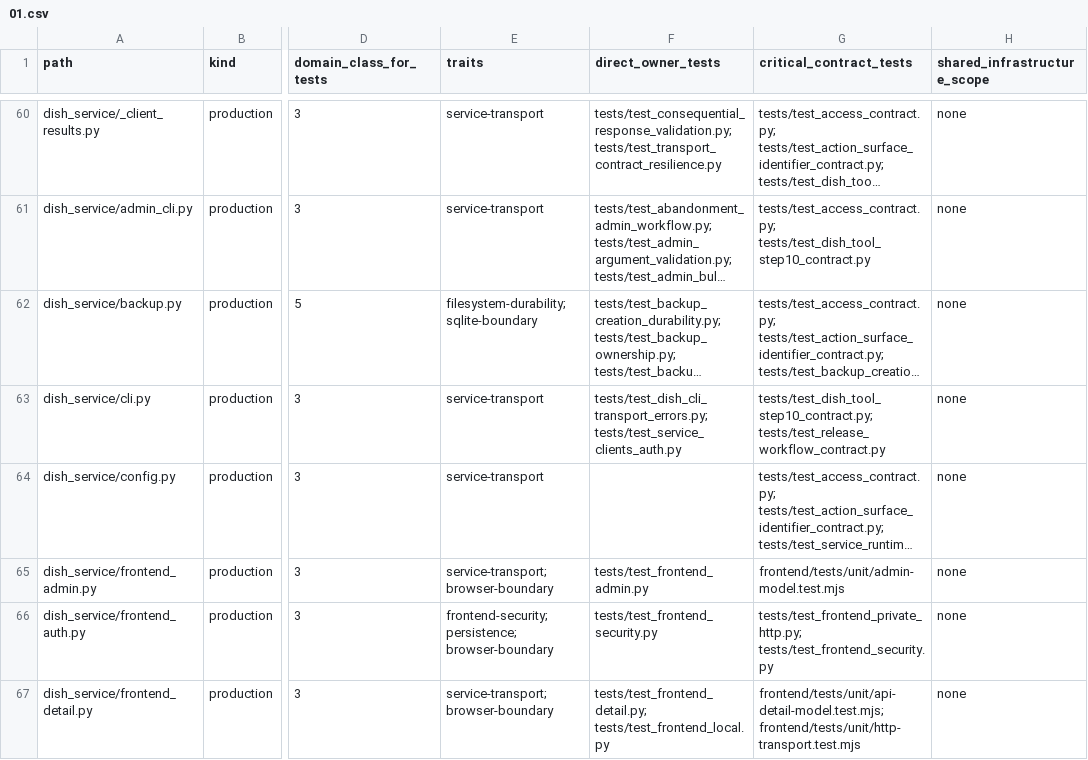
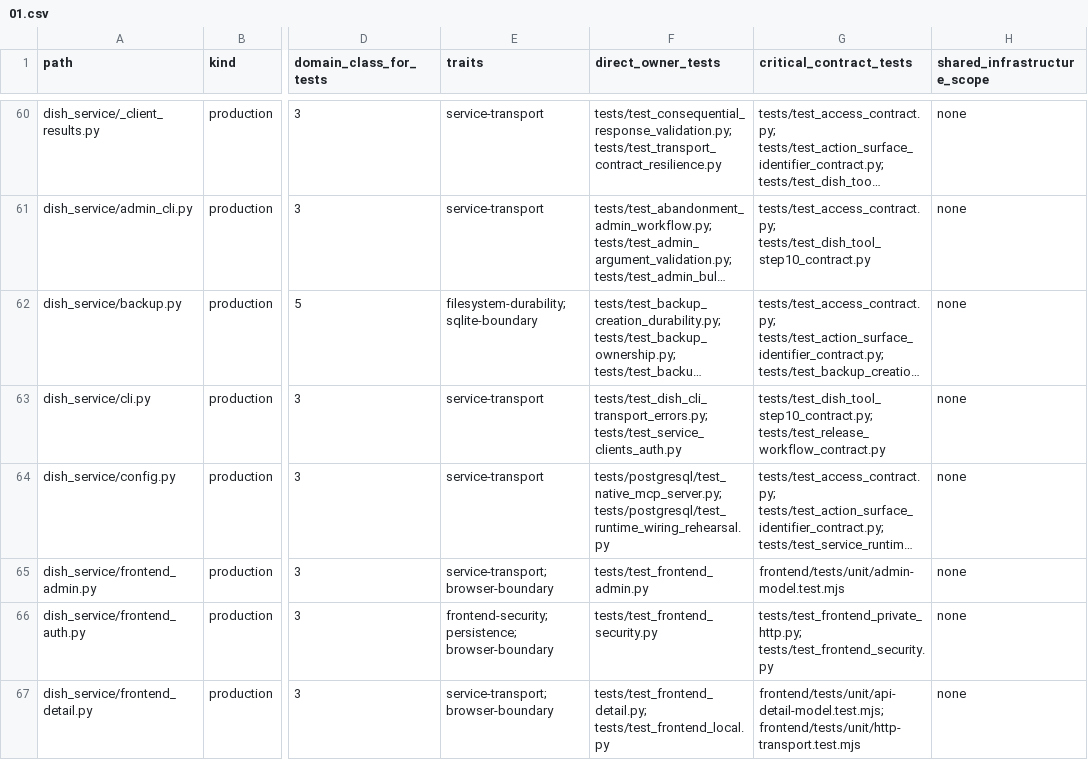
Before and after one commit to marcogallotta/ai-tools, a CSV file: dish/test_selection/ownership/01.csv, drawn as a sheet; only a part is shown, gaps mark what is left out; long unchanged cells end in …; the diff names each change by its address in the sheet, - before the commit and + after, or states it on an @@ line.

```diff
--- a/dish/test_selection/ownership/01.csv
+++ b/dish/test_selection/ownership/01.csv
-F64 (direct_owner_tests): (empty)
+F64 (direct_owner_tests): tests/postgresql/test_native_mcp_server.py; tests/postgresql/test_runtime_wiring_rehearsal.py
```
Also changed, not shown: dish/test_selection/ownership/02.csv, 15 other files.
